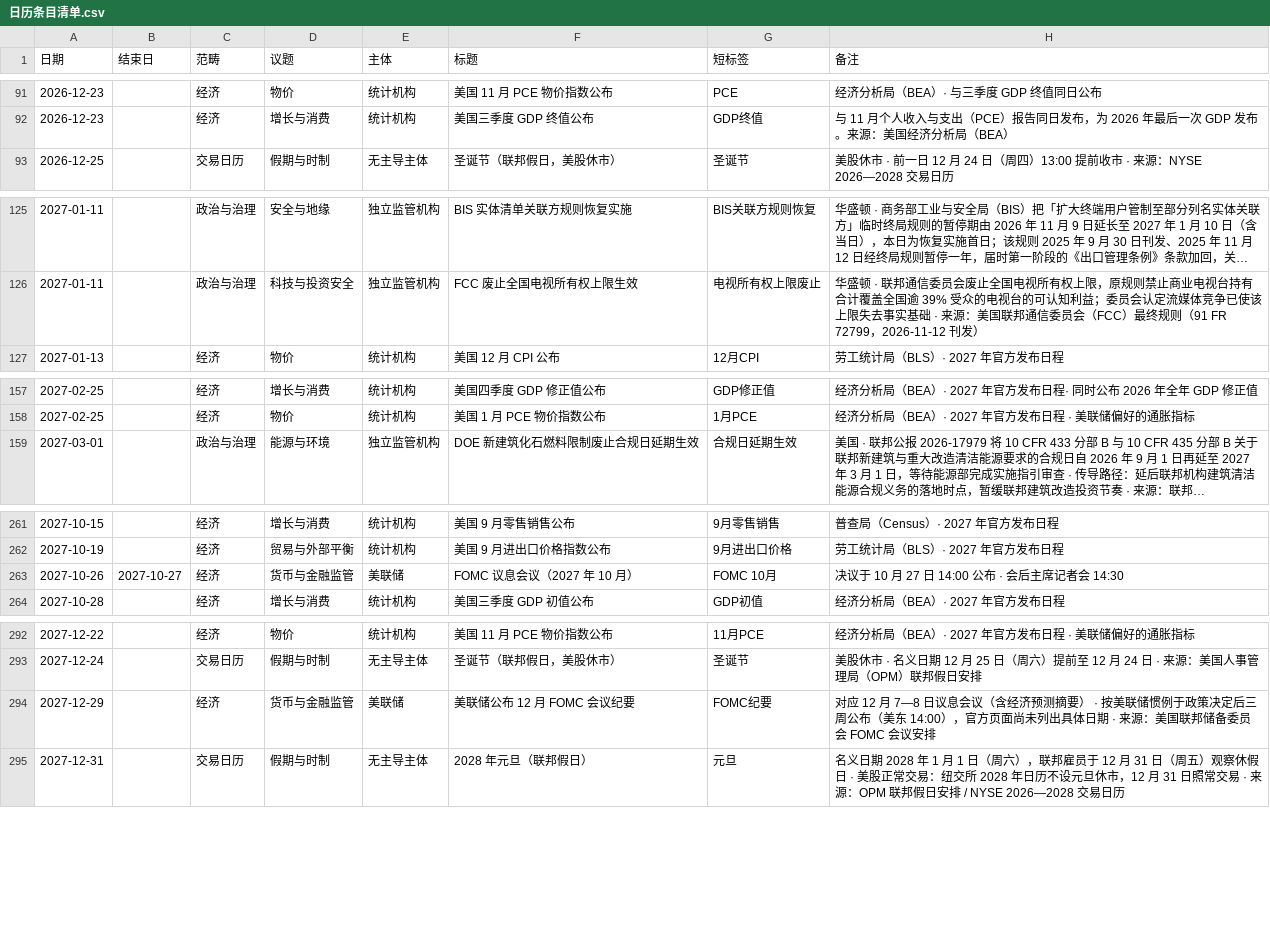
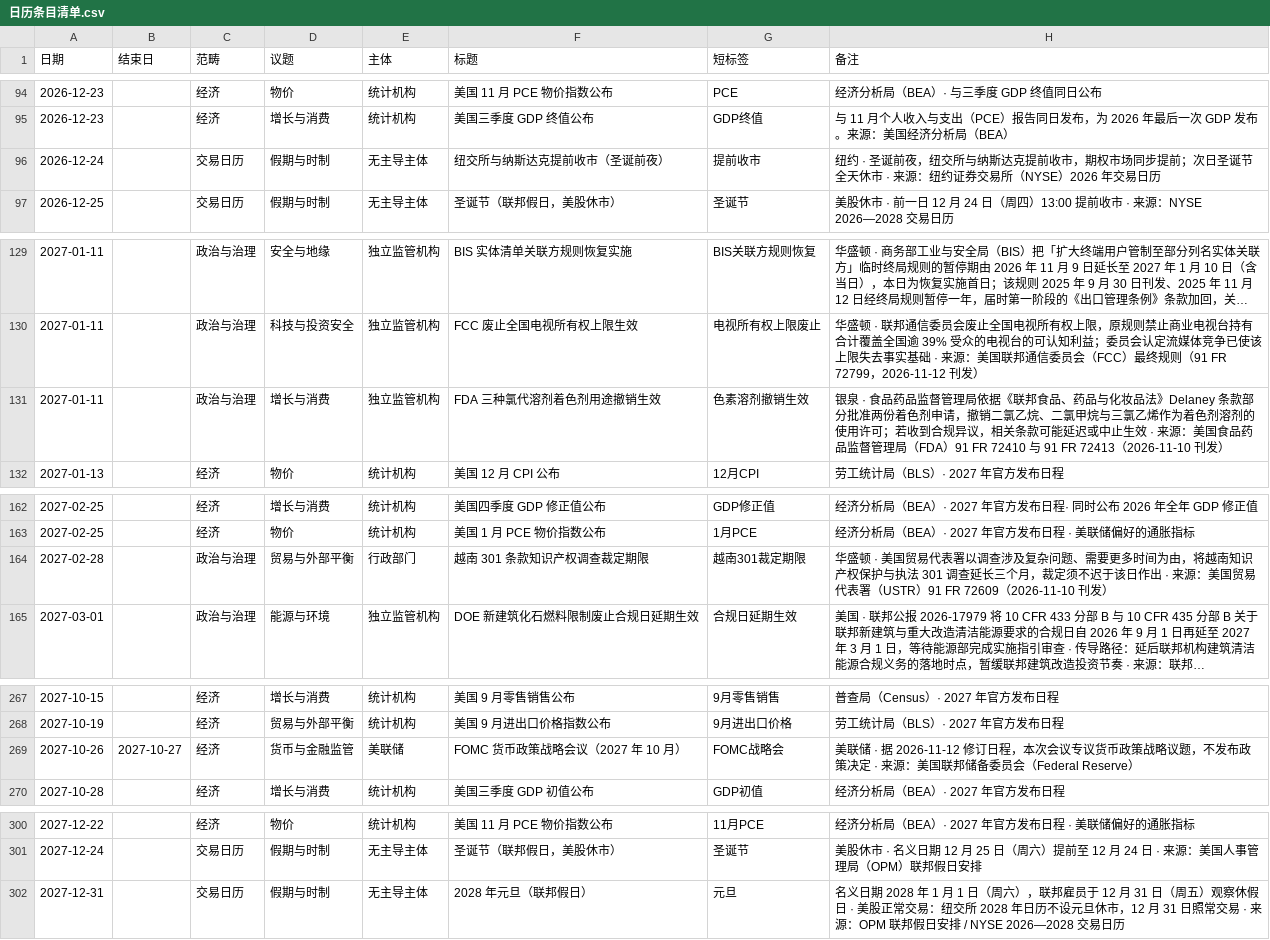
Before and after one commit to liulijia123456/sinolink-portal, a CSV file: docs/日历条目清单.csv, drawn as a sheet; only a part is shown, gaps mark what is left out; long unchanged cells end in …; removed rows and columns are numbered as before the commit, all else as after; the diff covers the shown part only; the diff names each change by its address in the sheet, - before the commit and + after, or states it on an @@ line.

```diff
--- a/docs/日历条目清单.csv
+++ b/docs/日历条目清单.csv
+row 96: 2026-12-24 |  | 交易日历 | 假期与时制 | 无主导主体 | 纽交所与纳斯达克提前收市（圣诞前夜） | 提前收市 | 纽约 · 圣诞前夜，纽交所与纳斯达克提前收市，期权市场同步提前；次日圣诞节全天休市 · 来源：纽约证券交易所（NYSE）2026 年交易日历
+row 131: 2027-01-11 |  | 政治与治理 | 增长与消费 | 独立监管机构 | FDA 三种氯代溶剂着色剂用途撤销生效 | 色素溶剂撤销生效 | 银泉 · 食品药品监督管理局依据《联邦食品、药品与化妆品法》Delaney 条款部分批准两份着色剂申请，撤销二氯乙烷、二氯甲烷与三氯乙烯作为着色剂溶剂的使用许可；若收到合规异议，相关条款可能延迟或中止生效 · 来源：美国食品药品监督管理局（FDA）91 FR 72410 与 91 FR 72413（2026-11-10 刊发）
+row 164: 2027-02-28 |  | 政治与治理 | 贸易与外部平衡 | 行政部门 | 越南 301 条款知识产权调查裁定期限 | 越南301裁定期限 | 华盛顿 · 美国贸易代表署以调查涉及复杂问题、需要更多时间为由，将越南知识产权保护与执法 301 调查延长三个月，裁定须不迟于该日作出 · 来源：美国贸易代表署（USTR）91 FR 72609（2026-11-10 刊发）
-F269 (标题): FOMC 议息会议（2027 年 10 月）
+F269 (标题): FOMC 货币政策战略会议（2027 年 10 月）
-G269 (短标签): FOMC 10月
+G269 (短标签): FOMC战略会
-H269 (备注): 决议于 10 月 27 日 14:00 公布 · 会后主席记者会 14:30
+H269 (备注): 美联储 · 据 2026-11-12 修订日程，本次会议专议货币政策战略议题，不发布政策决定 · 来源：美国联邦储备委员会（Federal Reserve）
-row 294: 2027-12-29 |  | 经济 | 货币与金融监管 | 美联储 | 美联储公布 12 月 FOMC 会议纪要 | FOMC纪要 | 对应 12 月 7—8 日议息会议（含经济预测摘要） · 按美联储惯例于政策决定后三周公布（美东 14:00），官方页面尚未列出具体日期 · 来源：美国联邦储备委员会 FOMC 会议安排
```
Also changed, not shown: 5 added rows and 3 edited cells elsewhere in this file, 2 other files.
